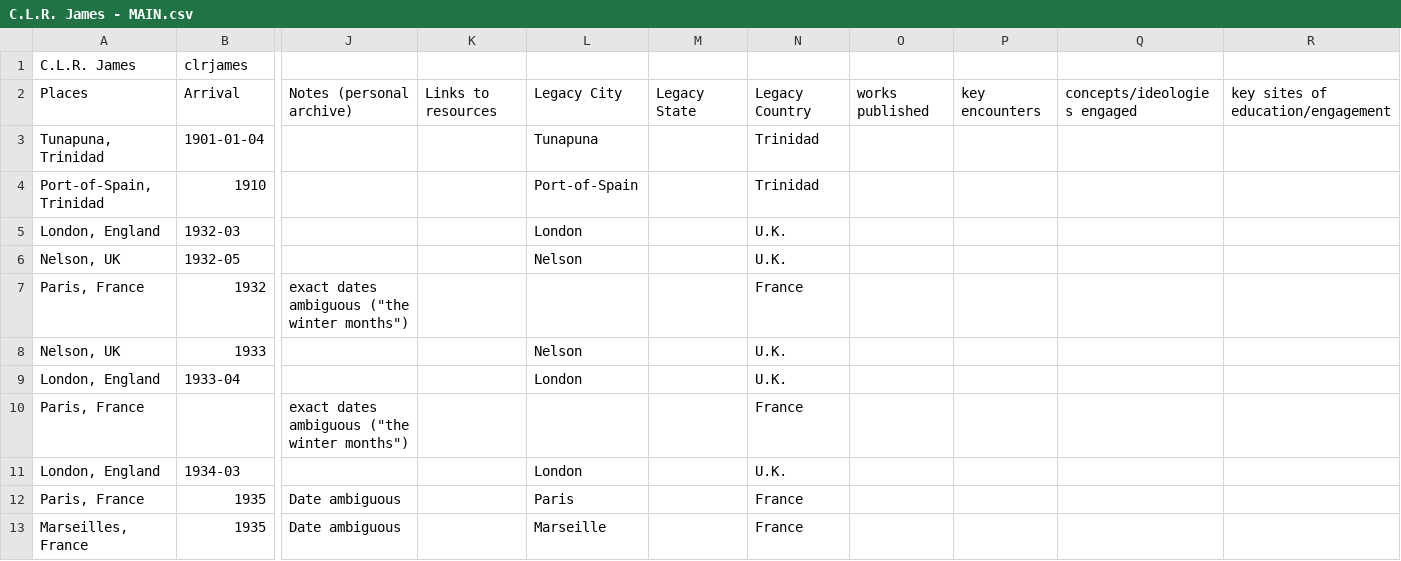
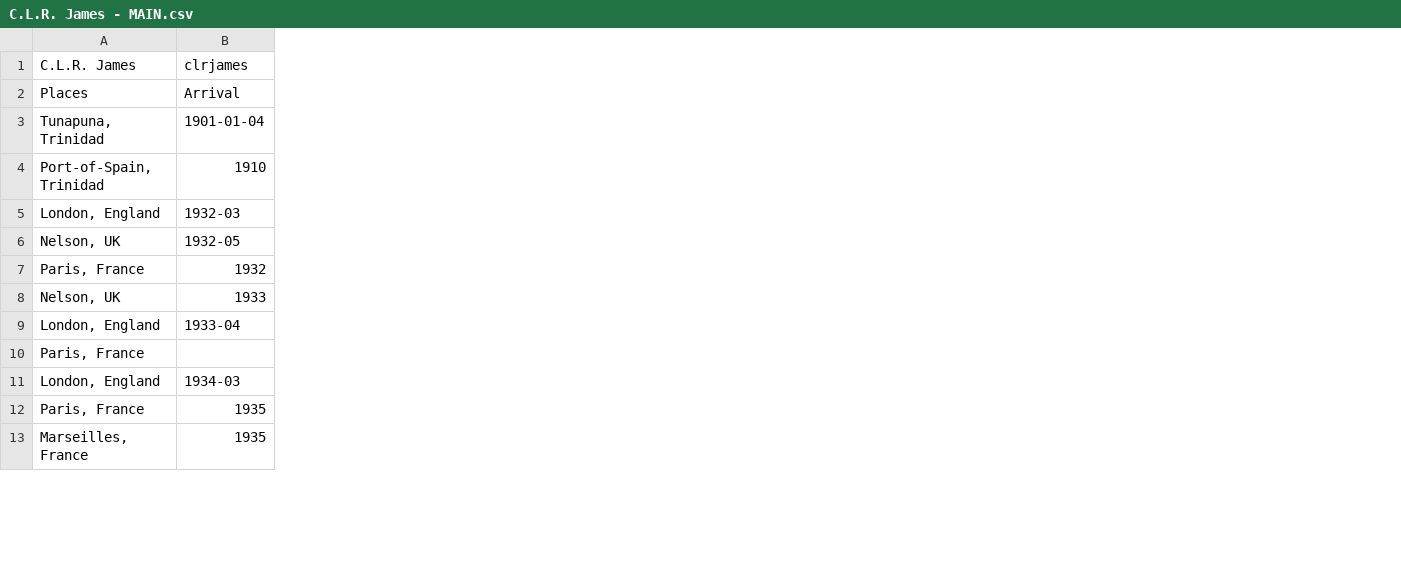
Before and after one commit to watershed-caribbean/itsb, a CSV file: python/in/movements/C.L.R. James - MAIN.csv, drawn as a sheet; only a part is shown, gaps mark what is left out; the diff names each change by its address in the sheet, - before the commit and + after, or states it on an @@ line.

```diff
--- a/python/in/movements/C.L.R. James - MAIN.csv
+++ b/python/in/movements/C.L.R. James - MAIN.csv
-column J, rows 2-13: Notes (personal archive) |  |  |  |  | exact dates ambiguous ("the winter months") |  |  | exact dates ambiguous ("the winter months") |  | Date ambiguous | Date ambiguous
-column K, row 2: Links to resources
-column L, rows 2-13: Legacy City | Tunapuna | Port-of-Spain | London | Nelson |  | Nelson | London |  | London | Paris | Marseille
-column M, row 2: Legacy State
-column N, rows 2-13: Legacy Country | Trinidad | Trinidad | U.K. | U.K. | France | U.K. | U.K. | France | U.K. | France | France
-column O, row 2: works published
-column P, row 2: key encounters
-column Q, row 2: concepts/ideologies engaged
-column R, row 2: key sites of education/engagement
```
Also changed, not shown: python/in/movements/Duse Mohamed Ali - MAIN.csv, python/in/movements/Rene Depestre - MAIN.csv, 29 other files.
